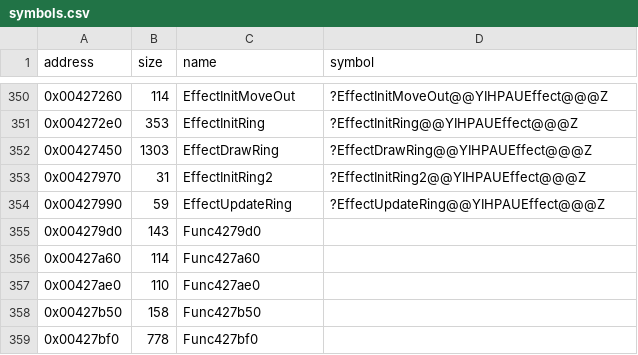
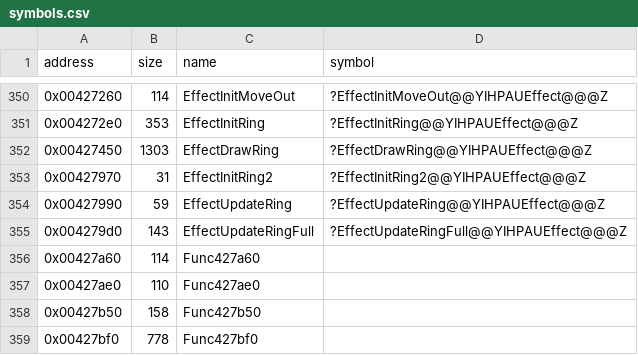
Before and after one commit to Cirno-Labs/th08, a CSV file: config/symbols.csv, drawn as a sheet; only a part is shown, gaps mark what is left out.

Commit message:
Decompile EffectUpdateRingFull (0x4279d0)

```diff
--- a/config/symbols.csv
+++ b/config/symbols.csv
@@ -354,3 +354,3 @@ address,size,name,symbol
 0x00427990,59,EffectUpdateRing,?EffectUpdateRing@@YIHPAUEffect@@@Z
-0x004279d0,143,Func4279d0,
+0x004279d0,143,EffectUpdateRingFull,?EffectUpdateRingFull@@YIHPAUEffect@@@Z
 0x00427a60,114,Func427a60,
```
Also changed, not shown: 2 other files.
